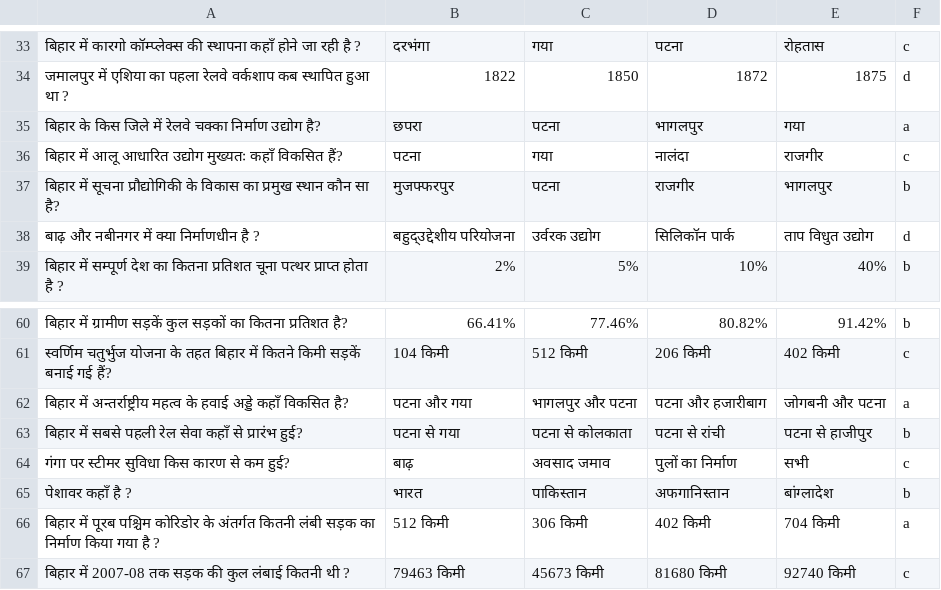
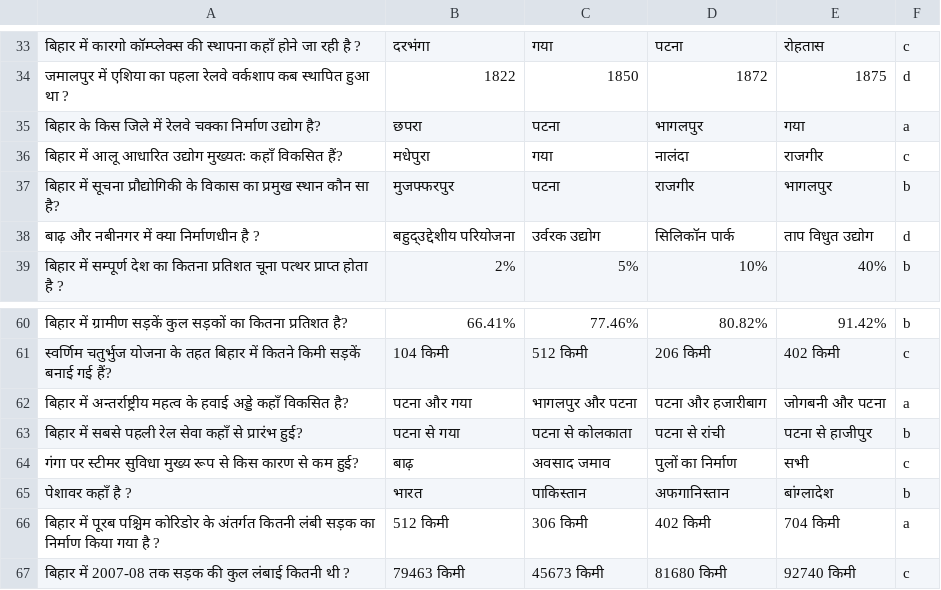
Before and after one commit to Learngupt/learngupt, a CSV file: Contents/MCQs/mcqs_bihar_board_10_Geography_बिहार - उद्योग एवं परिवहन.csv, drawn as a sheet; only a part is shown, gaps mark what is left out.

```diff
--- a/Contents/MCQs/mcqs_bihar_board_10_Geography_बिहार - उद्योग एवं परिवहन.csv
+++ b/Contents/MCQs/mcqs_bihar_board_10_Geography_बिहार - उद्योग एवं परिवहन.csv
@@ -35,3 +35,3 @@
 बिहार के किस जिले में रेलवे चक्का निर्माण उद्योग है?,छपरा,पटना,भागलपुर,गया,a
-बिहार में आलू आधारित उद्योग मुख्यतः कहाँ विकसित हैं?,पटना,गया,नालंदा,राजगीर,c
+बिहार में आलू आधारित उद्योग मुख्यतः कहाँ विकसित हैं?,मधेपुरा,गया,नालंदा,राजगीर,c
 बिहार में सूचना प्रौद्योगिकी के विकास का प्रमुख स्थान कौन सा है?,मुजफ्फरपुर,पटना,राजगीर,भागलपुर,b
@@ -63,3 +63,3 @@
 बिहार में सबसे पहली रेल सेवा कहाँ से प्रारंभ हुई?,पटना से गया,पटना से कोलकाता,पटना से रांची,पटना से हाजीपुर,b
-गंगा पर स्टीमर सुविधा किस कारण से कम हुई?,बाढ़,अवसाद जमाव,पुलों का निर्माण,सभी,c
+गंगा पर स्टीमर सुविधा मुख्य रूप से किस कारण से कम हुई?,बाढ़,अवसाद जमाव,पुलों का निर्माण,सभी,c
 पेशावर कहाँ है ?,भारत,पाकिस्तान,अफगानिस्तान,बांग्लादेश,b
```
Also changed, not shown: Contents/MCQs/mcqs_bihar_board_10_Geography_खनिज एवं उर्जा संसाधन.csv, Contents/MCQs/mcqs_bihar_board_10_Geography_बिहार - जनसंख्या एवं नगरीकरण.csv, 7 other files.
